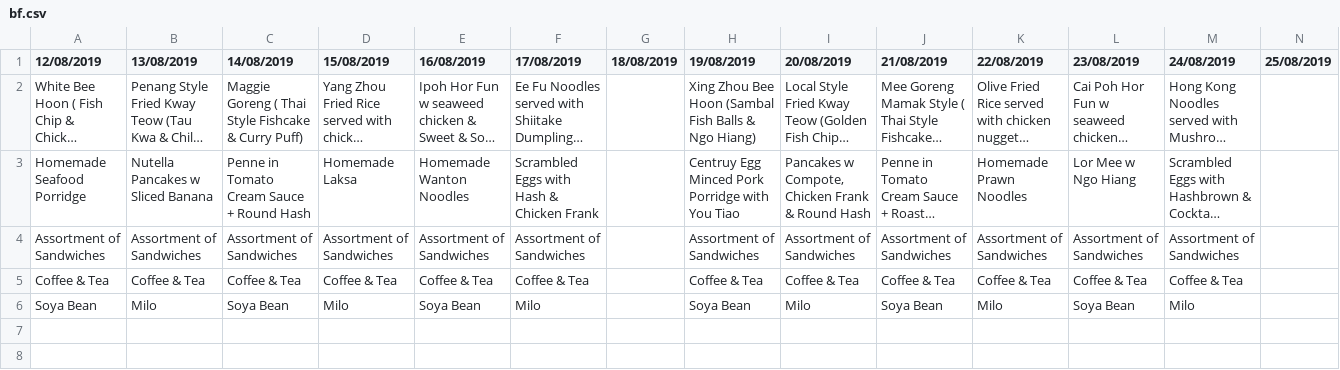
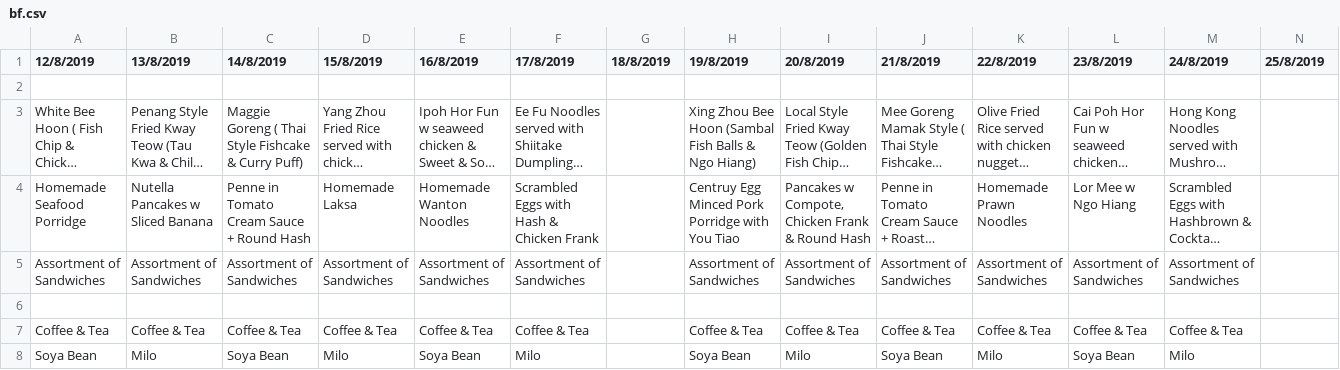
Before and after one commit to isbobby/eusofftelebot, a CSV file: src/bf.csv, drawn as a sheet; only a part is shown; long unchanged cells end in …; rows hold the shown columns only; the diff covers the shown part only; the diff names each change by its address in the sheet, - before the commit and + after, or states it on an @@ line.

Commit message:
Updated formatting

```diff
--- a/src/bf.csv
+++ b/src/bf.csv
-A1: 12/08/2019
+A1: 12/8/2019
-B1: 13/08/2019
+B1: 13/8/2019
-C1: 14/08/2019
+C1: 14/8/2019
-D1: 15/08/2019
+D1: 15/8/2019
-E1: 16/08/2019
+E1: 16/8/2019
-F1: 17/08/2019
+F1: 17/8/2019
-G1: 18/08/2019
+G1: 18/8/2019
-H1: 19/08/2019
+H1: 19/8/2019
-I1: 20/08/2019
+I1: 20/8/2019
-J1: 21/08/2019
+J1: 21/8/2019
-K1: 22/08/2019
+K1: 22/8/2019
-L1: 23/08/2019
+L1: 23/8/2019
-M1: 24/08/2019
+M1: 24/8/2019
-N1: 25/08/2019
+N1: 25/8/2019
+row 2: (empty)
+row 6: (empty)
```
Also changed, not shown: 6 edited cells elsewhere in this file.
